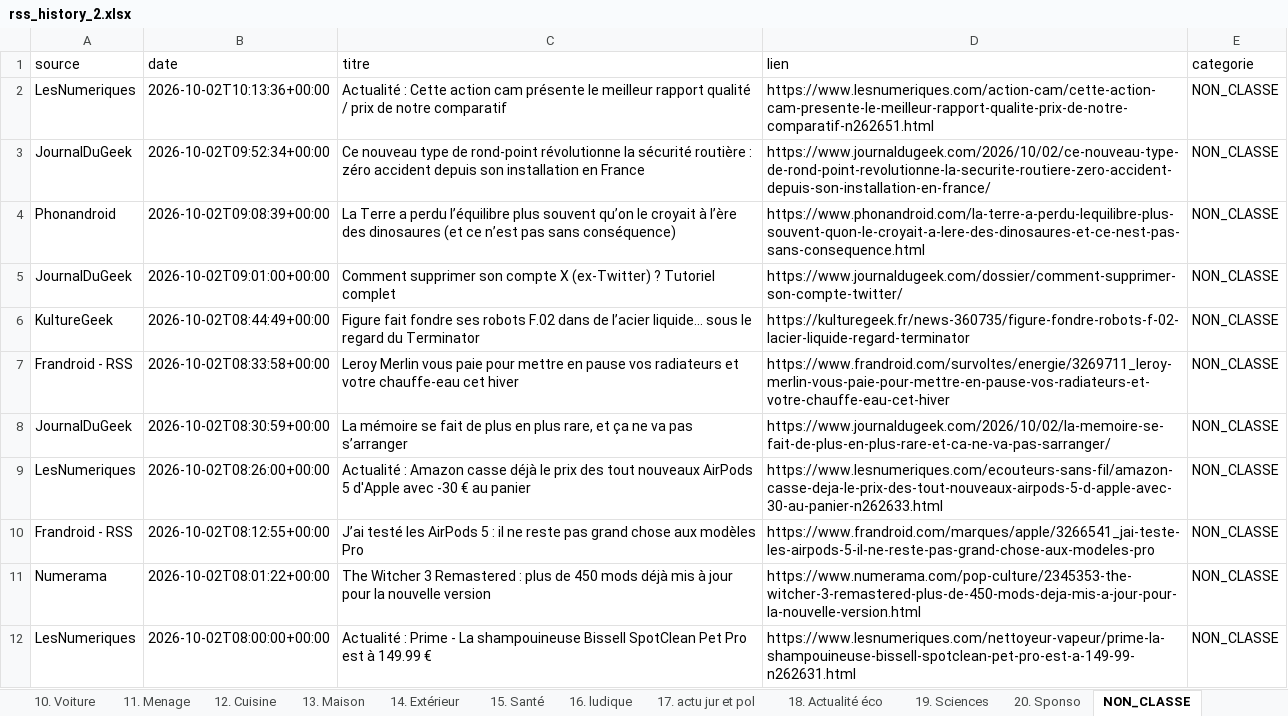
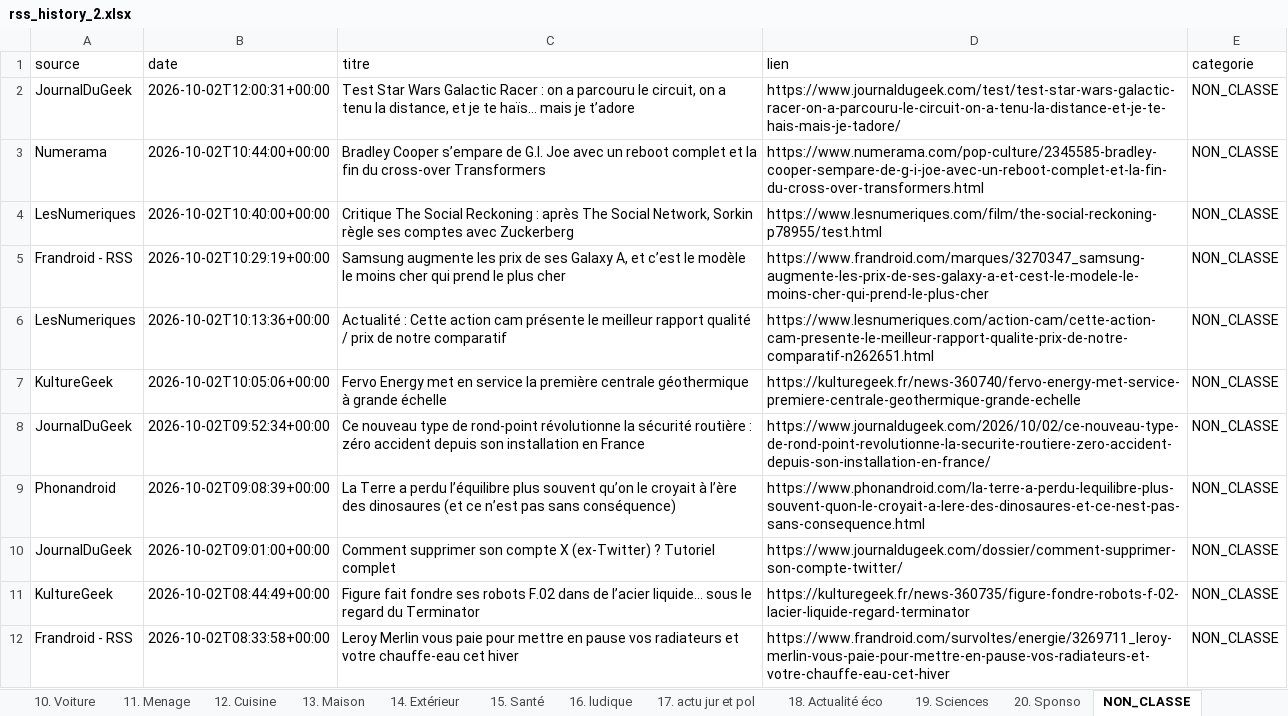
Before and after one commit to djhadef-star/rss-categories, an Excel workbook: output/rss_history_2.xlsx, sheet NON_CLASSE, drawn as a sheet; only a part is shown; the shorter side is filled out with more unchanged rows; values as stored, in another font and other column widths than the file's, no borders; the diff names each change by its address in the sheet, - before the commit and + after, or states it on an @@ line.

```diff
--- a/output/rss_history_2.xlsx (sheet NON_CLASSE)
+++ b/output/rss_history_2.xlsx (sheet NON_CLASSE)
+row 2: JournalDuGeek | 2026-10-02T12:00:31+00:00 | Test Star Wars Galactic Racer : on a parcouru le circuit, on a tenu la distance, et je te haïs… mais je t’adore | https://www.journaldugeek.com/test/test-star-wars-galactic-racer-on-a-parcouru-le-circuit-on-a-tenu-la-distance-et-je-te-hais-mais-je-tadore/ | NON_CLASSE
+row 3: Numerama | 2026-10-02T10:44:00+00:00 | Bradley Cooper s’empare de G.I. Joe avec un reboot complet et la fin du cross-over Transformers | https://www.numerama.com/pop-culture/2345585-bradley-cooper-sempare-de-g-i-joe-avec-un-reboot-complet-et-la-fin-du-cross-over-transformers.html | NON_CLASSE
+row 4: LesNumeriques | 2026-10-02T10:40:00+00:00 | Critique The Social Reckoning : après The Social Network, Sorkin règle ses comptes avec Zuckerberg | https://www.lesnumeriques.com/film/the-social-reckoning-p78955/test.html | NON_CLASSE
+row 5: Frandroid - RSS | 2026-10-02T10:29:19+00:00 | Samsung augmente les prix de ses Galaxy A, et c’est le modèle le moins cher qui prend le plus cher | https://www.frandroid.com/marques/3270347_samsung-augmente-les-prix-de-ses-galaxy-a-et-cest-le-modele-le-moins-cher-qui-prend-le-plus-cher | NON_CLASSE
+row 7: KultureGeek | 2026-10-02T10:05:06+00:00 | Fervo Energy met en service la première centrale géothermique à grande échelle | https://kulturegeek.fr/news-360740/fervo-energy-met-service-premiere-centrale-geothermique-grande-echelle | NON_CLASSE
```
Also changed, not shown: sheet Tous_les_articles, sheet 16. ludique, sheet 1. SMARTPHONE, sheet 20. Sponso, sheet 3. Periphérique, sheet 17. actu jur et pol, 9 more sheets, output/rss_history.xlsx, 2 other files.
